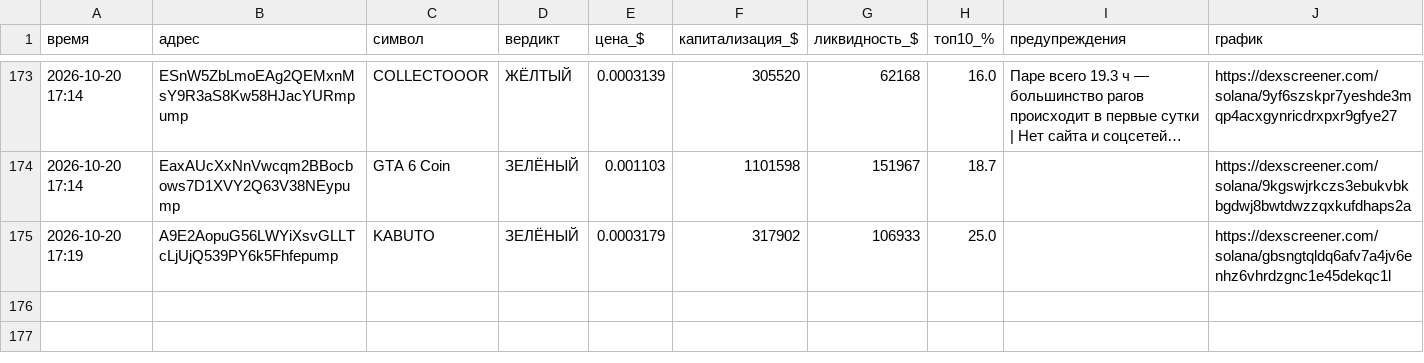
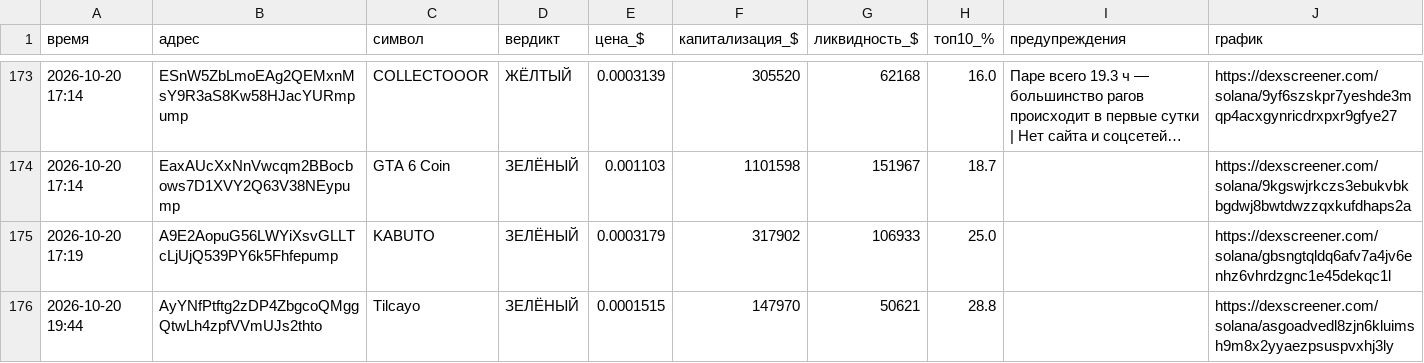
Before and after one commit to kovalkovulian-creator/crypto-scanner-github, a CSV file: journal.csv, drawn as a sheet; only a part is shown, gaps mark what is left out; long unchanged cells end in …; the diff names each change by its address in the sheet, - before the commit and + after, or states it on an @@ line.

```diff
--- a/journal.csv
+++ b/journal.csv
+row 176: 2026-10-20 19:44 | AyYNfPtftg2zDP4ZbgcoQMggQtwLh4zpfVVmUJs2thto | Tilcayo | ЗЕЛЁНЫЙ | 0.0001515 | 147970 | 50621 | 28.8 |  | https://dexscreener.com/solana/asgoadvedl8zjn6kluimsh9m8x2yyaezpsuspvxhj3ly
```
Also changed, not shown: 2 other files.
